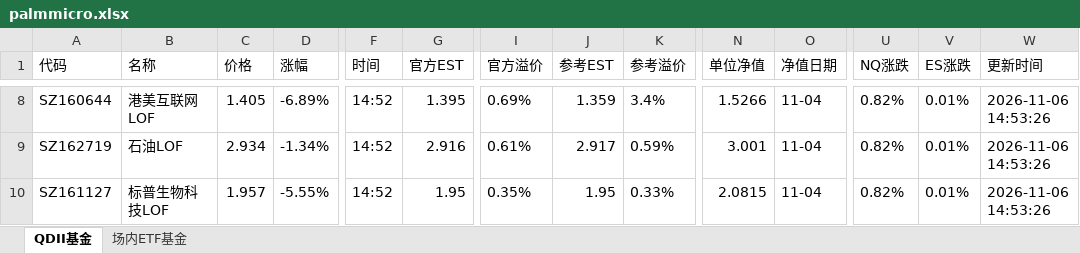
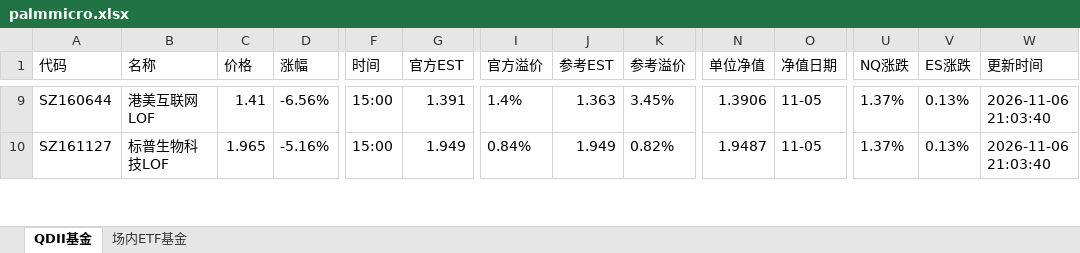
Before and after one commit to codes84/etf-monitor, an Excel workbook: palmmicro.xlsx, sheet QDII基金, drawn as a sheet; only a part is shown, gaps mark what is left out; values as stored, in another font and other column widths than the file's, no borders; removed rows and columns are numbered as before the commit, all else as after; rows hold the shown columns only; the diff covers the shown part only; the diff names each change by its address in the sheet, - before the commit and + after, or states it on an @@ line.

```diff
--- a/palmmicro.xlsx (sheet QDII基金)
+++ b/palmmicro.xlsx (sheet QDII基金)
-C9 (价格): 1.405
+C9 (价格): 1.41
-D9 (涨幅): -6.89%
+D9 (涨幅): -6.56%
-F9 (时间): 14:52
+F9 (时间): 15:00
-G9 (官方EST): 1.395
+G9 (官方EST): 1.391
-I9 (官方溢价): 0.69%
+I9 (官方溢价): 1.4%
-J9 (参考EST): 1.359
+J9 (参考EST): 1.363
-K9 (参考溢价): 3.4%
+K9 (参考溢价): 3.45%
-N9 (单位净值): 1.5266
+N9 (单位净值): 1.3906
-O9 (净值日期): 11-04
+O9 (净值日期): 11-05
-U9 (NQ涨跌): 0.82%
+U9 (NQ涨跌): 1.37%
-V9 (ES涨跌): 0.01%
+V9 (ES涨跌): 0.13%
-W9 (更新时间): 2026-11-06 14:53:26
+W9 (更新时间): 2026-11-06 21:03:40
-row 9: SZ162719 | 石油LOF | 2.934 | -1.34% | 14:52 | 2.916 | 0.61% | 2.917 | 0.59% | 3.001 | 11-04 | 0.82% | 0.01% | 2026-11-06 14:53:26
-C10 (价格): 1.957
+C10 (价格): 1.965
-D10 (涨幅): -5.55%
+D10 (涨幅): -5.16%
-F10 (时间): 14:52
+F10 (时间): 15:00
-G10 (官方EST): 1.95
+G10 (官方EST): 1.949
-I10 (官方溢价): 0.35%
+I10 (官方溢价): 0.84%
-J10 (参考EST): 1.95
+J10 (参考EST): 1.949
-K10 (参考溢价): 0.33%
+K10 (参考溢价): 0.82%
-N10 (单位净值): 2.0815
+N10 (单位净值): 1.9487
-O10 (净值日期): 11-04
+O10 (净值日期): 11-05
-U10 (NQ涨跌): 0.82%
+U10 (NQ涨跌): 1.37%
-V10 (ES涨跌): 0.01%
+V10 (ES涨跌): 0.13%
-W10 (更新时间): 2026-11-06 14:53:26
+W10 (更新时间): 2026-11-06 21:03:40
```
Also changed, not shown: 14 added rows, 13 removed rows and 199 edited cells elsewhere in this sheet, sheet 场内ETF基金, 1 other file.
